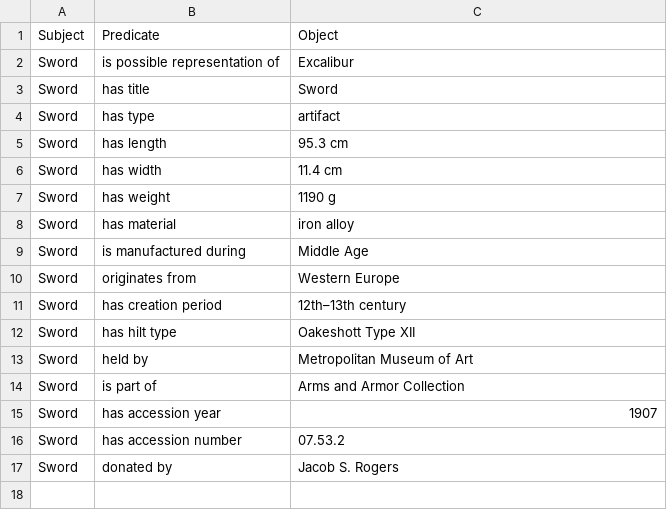
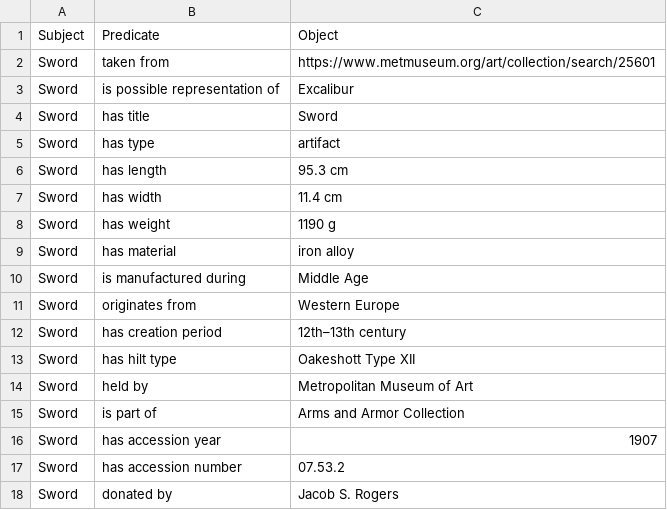
Before and after one commit to The-Sword-in-the-Stone-LOD/The-Sword-in-the-Stone-LOD, a CSV file: csv_files/sword.csv, drawn as a sheet; the diff names each change by its address in the sheet, - before the commit and + after, or states it on an @@ line.

Commit message:
Update sword.csv

```diff
--- a/csv_files/sword.csv
+++ b/csv_files/sword.csv
+row 2: Sword | taken from | https://www.metmuseum.org/art/collection/search/25601
```
